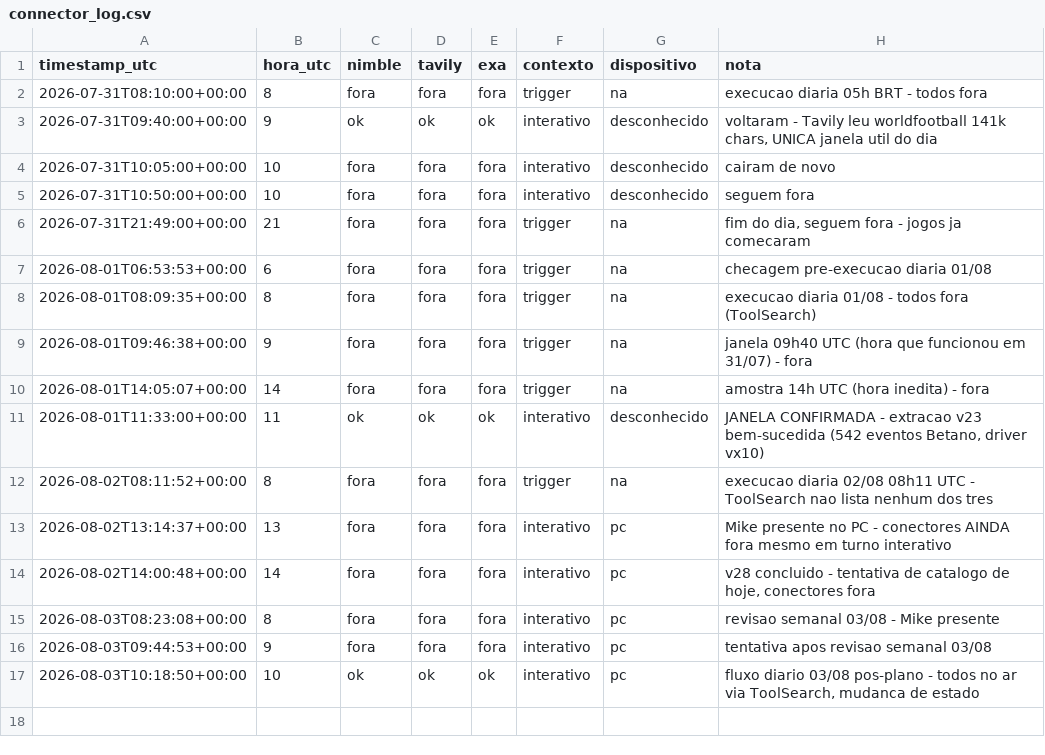
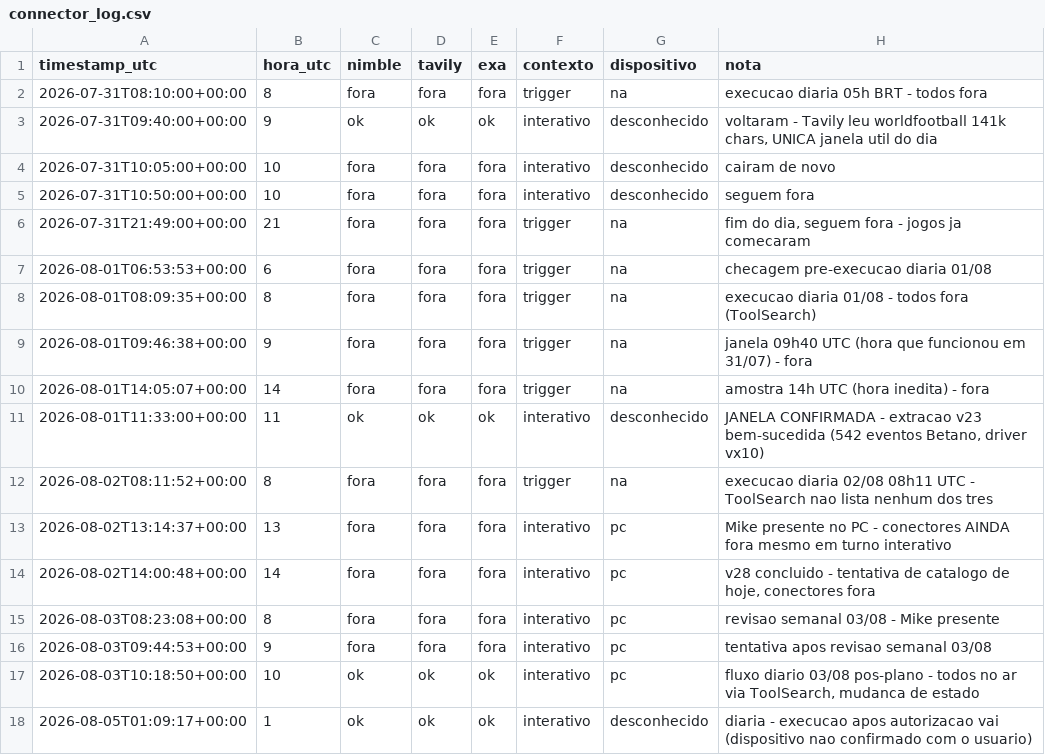
Before and after one commit to mikesorte/mikesorte, a CSV file: data/connector_log.csv, drawn as a sheet; the diff names each change by its address in the sheet, - before the commit and + after, or states it on an @@ line.

```diff
--- a/data/connector_log.csv
+++ b/data/connector_log.csv
+row 18: 2026-08-05T01:09:17+00:00 | 1 | ok | ok | ok | interativo | desconhecido | diaria - execucao apos autorizacao vai (dispositivo nao confirmado com o usuario)
```
Also changed, not shown: data/apostas_ledger.csv, 2 other files.
